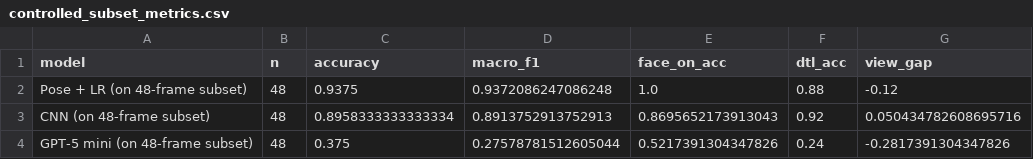
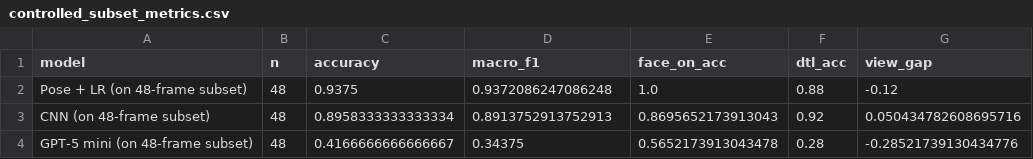
Before and after one commit to JacobMarcussen/Golf-Swing-Classification-AI-ML, a CSV file: data/results/controlled_subset_metrics.csv, drawn as a sheet.

```diff
--- a/data/results/controlled_subset_metrics.csv
+++ b/data/results/controlled_subset_metrics.csv
@@ -3,2 +3,2 @@ Pose + LR (on 48-frame subset),48,0.9375,0.9372086247086248,1.0,0.88,-0.12
 CNN (on 48-frame subset),48,0.8958333333333334,0.8913752913752913,0.8695652173913043,0.92,0.050434782608695716
-GPT-5 mini (on 48-frame subset),48,0.375,0.27578781512605044,0.5217391304347826,0.24,-0.2817391304347826
+GPT-5 mini (on 48-frame subset),48,0.4166666666666667,0.34375,0.5652173913043478,0.28,-0.28521739130434776
```
Also changed, not shown: data/results/controlled_subset_per_class.csv, data/results/cross_model_predictions.csv, 14 other files.
